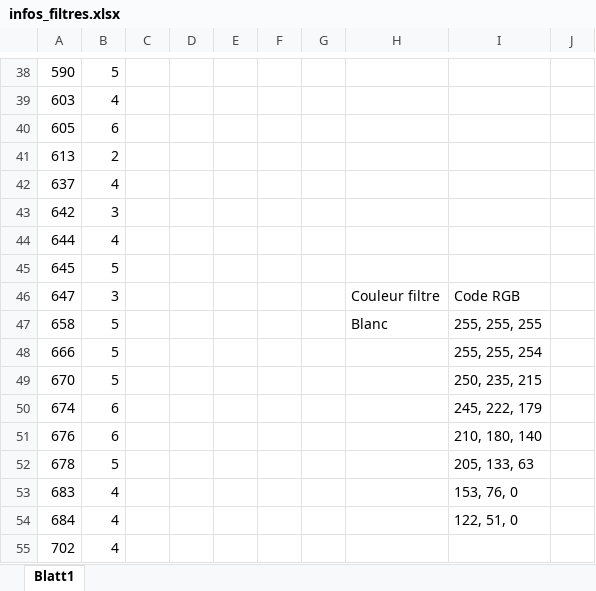
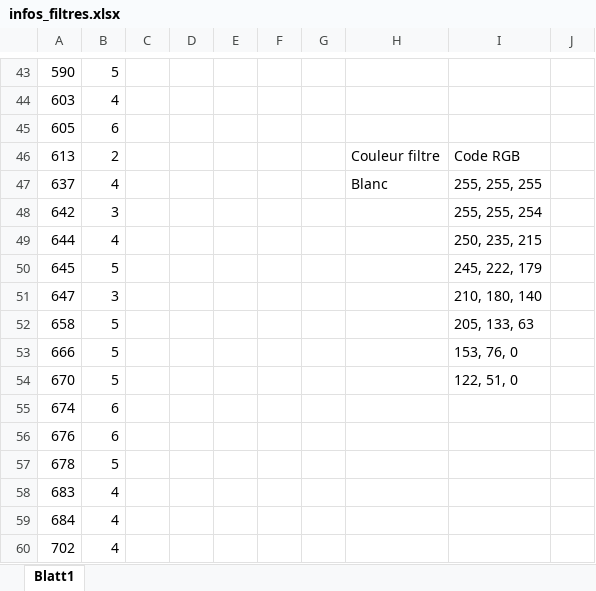
Before and after one commit to ebeaudin3/Tropos-code, an Excel workbook: infos_filtres.xlsx, sheet Blatt1, drawn as a sheet; only a part is shown, gaps mark what is left out; values as stored, in another font and other column widths than the file's, no cell formats; addresses are those after the commit; the diff covers the shown part only; the diff names each change by its address in the sheet, - before the commit and + after, or states it on an @@ line.

```diff
--- a/infos_filtres.xlsx (sheet Blatt1)
+++ b/infos_filtres.xlsx (sheet Blatt1)
-H46: (empty)
+H46: Couleur filtre
-I46: (empty)
+I46: Code RGB
-H47: (empty)
+H47: Blanc
-I47: (empty)
+I47: 255, 255, 255
-I48: (empty)
+I48: 255, 255, 254
-I49: (empty)
+I49: 250, 235, 215
-I50: (empty)
+I50: 245, 222, 179
-H51: Couleur filtre
+H51: (empty)
-I51: Code RGB
+I51: 210, 180, 140
-H52: Blanc
+H52: (empty)
-I52: 255, 255, 255
+I52: 205, 133, 63
-I53: 255, 255, 254
+I53: 153, 76, 0
-I54: 250, 235, 215
+I54: 122, 51, 0
-I55: 245, 222, 179
+I55: (empty)
-I56: 210, 180, 140
+I56: (empty)
-I57: 205, 133, 63
+I57: (empty)
-I58: 153, 76, 0
+I58: (empty)
-I59: 122, 51, 0
+I59: (empty)
```
Also changed, not shown: 5 added rows and 3 edited cells elsewhere in this sheet, cell formats, datas_lab_IN.xlsx, 3 other files.
